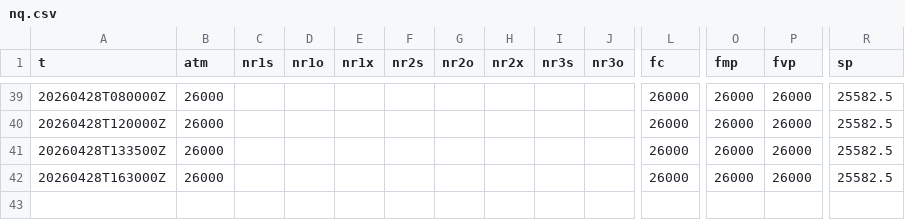
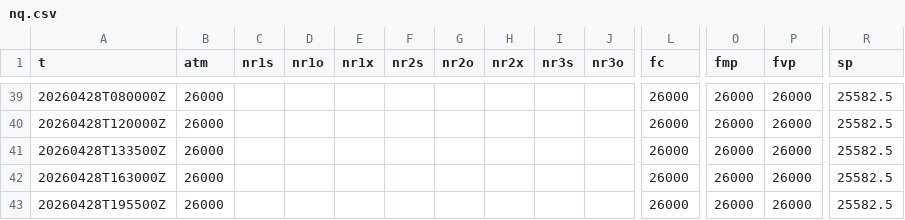
Before and after one commit to SPXOmega/quiet-heron-publisher, a CSV file: f/nq.csv, drawn as a sheet; only a part is shown, gaps mark what is left out; rows hold the shown columns only; the diff names each change by its address in the sheet, - before the commit and + after, or states it on an @@ line.

```diff
--- a/f/nq.csv
+++ b/f/nq.csv
+row 43: 20260428T195500Z | 26000 |  |  |  |  |  |  |  |  | 26000 | 26000 | 26000 | 25582.5
```
Also changed, not shown: f/es.csv.
